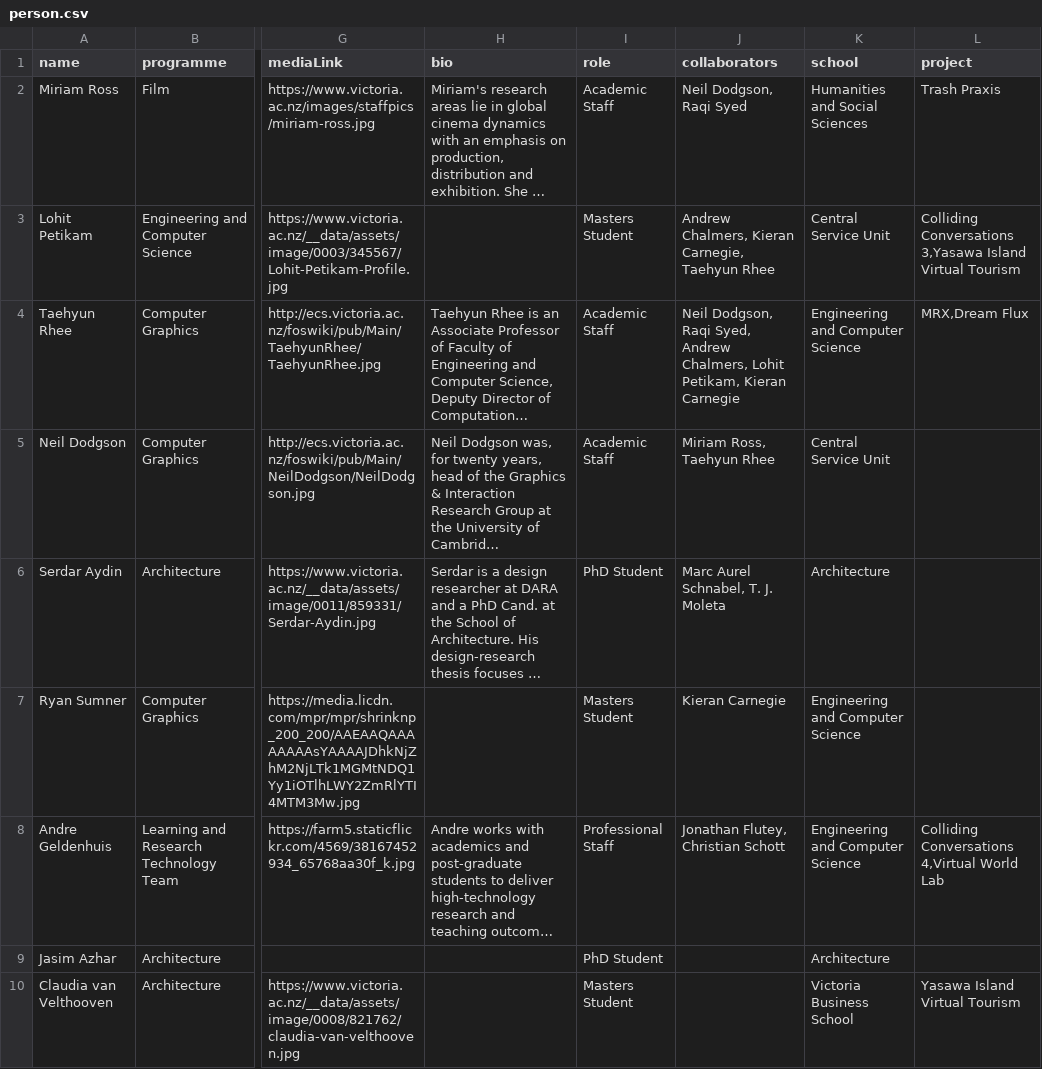
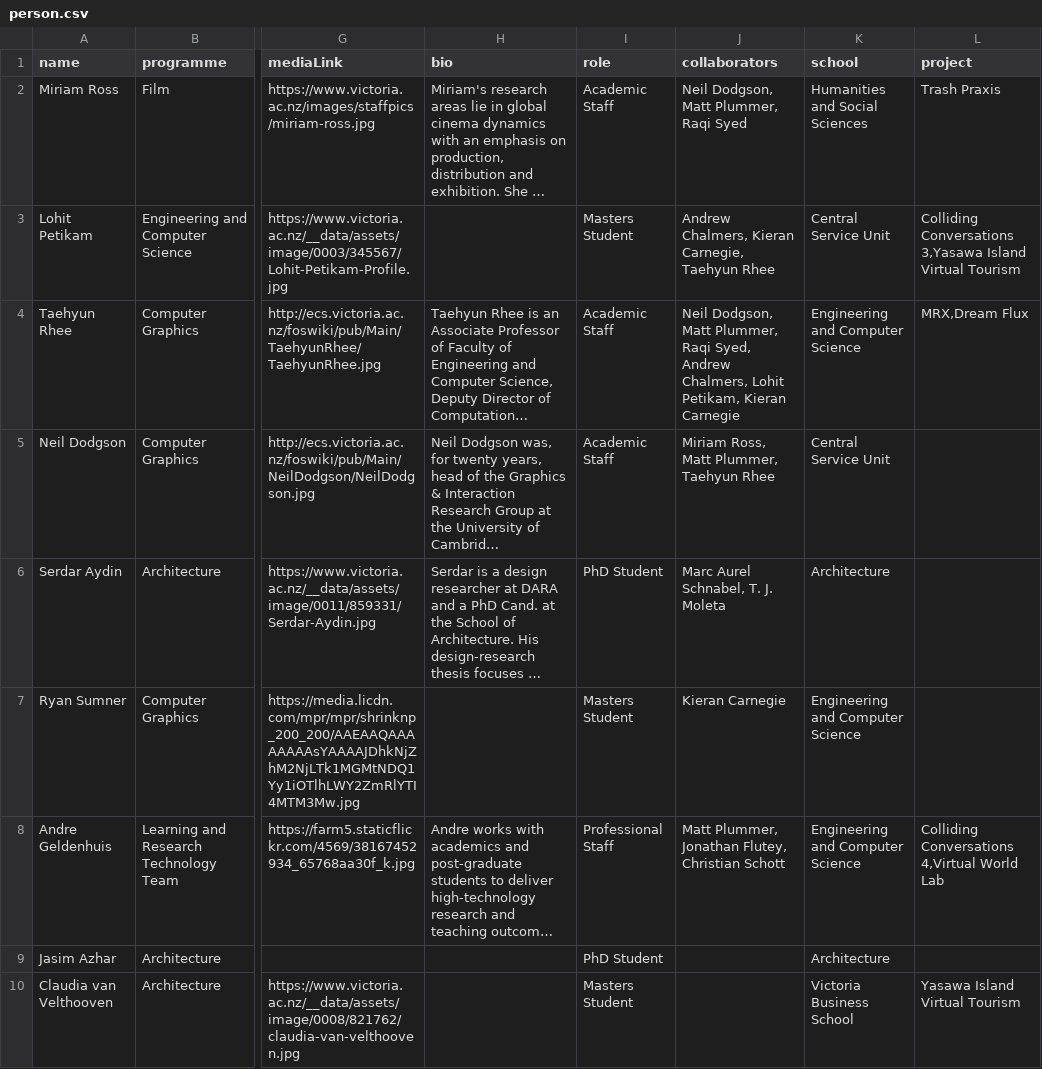
Before and after one commit to BoeVonLipwig/PresentationImport, a CSV file: parser/data/nodes/person.csv, drawn as a sheet; only a part is shown, gaps mark what is left out; long unchanged cells end in …; the diff covers the shown part only; the diff names each change by its address in the sheet, - before the commit and + after, or states it on an @@ line.

```diff
--- a/parser/data/nodes/person.csv
+++ b/parser/data/nodes/person.csv
-J2 (collaborators): Neil Dodgson, Raqi Syed
+J2 (collaborators): Neil Dodgson, Matt Plummer, Raqi Syed
-J4 (collaborators): Neil Dodgson, Raqi Syed,…
+J4 (collaborators): Neil Dodgson, Matt Plummer, Raqi Syed,…
-J5 (collaborators): Miriam Ross, Taehyun Rhee
+J5 (collaborators): Miriam Ross, Matt Plummer, Taehyun Rhee
-J8 (collaborators): Jonathan Flutey, Christian Schott
+J8 (collaborators): Matt Plummer, Jonathan Flutey, Christian Schott
```
Also changed, not shown: 11 edited cells elsewhere in this file.
